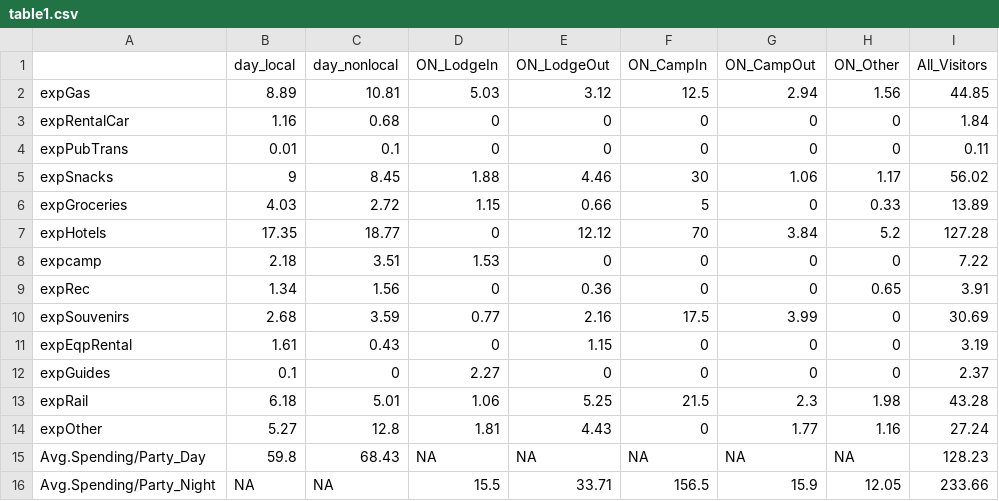
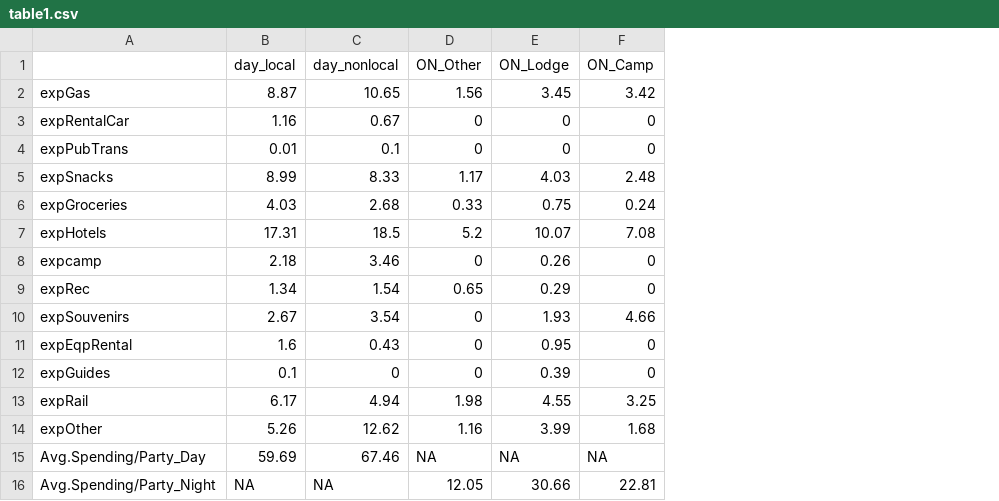
Before and after one commit to ChrisKeyes/SEM_Project, a CSV file: Output/CUVA/Report_Tables/table1.csv, drawn as a sheet; removed rows and columns are numbered as before the commit, all else as after; the diff names each change by its address in the sheet, - before the commit and + after, or states it on an @@ line.

```diff
--- a/Output/CUVA/Report_Tables/table1.csv
+++ b/Output/CUVA/Report_Tables/table1.csv
-column D (ON_LodgeIn), rows 2-16: 5.03 | 0 | 0 | 1.88 | 1.15 | 0 | 1.53 | 0 | 0.77 | 0 | 2.27 | 1.06 | 1.81 | NA | 15.5
-column E (ON_LodgeOut), rows 2-16: 3.12 | 0 | 0 | 4.46 | 0.66 | 12.12 | 0 | 0.36 | 2.16 | 1.15 | 0 | 5.25 | 4.43 | NA | 33.71
-column F (ON_CampIn), rows 2-16: 12.5 | 0 | 0 | 30 | 5 | 70 | 0 | 0 | 17.5 | 0 | 0 | 21.5 | 0 | NA | 156.5
-column G (ON_CampOut), rows 2-16: 2.94 | 0 | 0 | 1.06 | 0 | 3.84 | 0 | 0 | 3.99 | 0 | 0 | 2.3 | 1.77 | NA | 15.9
-column I (All_Visitors), rows 2-16: 44.85 | 1.84 | 0.11 | 56.02 | 13.89 | 127.28 | 7.22 | 3.91 | 30.69 | 3.19 | 2.37 | 43.28 | 27.24 | 128.23 | 233.66
+column E (ON_Lodge), rows 2-16: 3.45 | 0 | 0 | 4.03 | 0.75 | 10.07 | 0.26 | 0.29 | 1.93 | 0.95 | 0.39 | 4.55 | 3.99 | NA | 30.66
+column F (ON_Camp), rows 2-16: 3.42 | 0 | 0 | 2.48 | 0.24 | 7.08 | 0 | 0 | 4.66 | 0 | 0 | 3.25 | 1.68 | NA | 22.81
-B2 (day_local): 8.89
+B2 (day_local): 8.87
-C2 (day_nonlocal): 10.81
+C2 (day_nonlocal): 10.65
-C3 (day_nonlocal): 0.68
+C3 (day_nonlocal): 0.67
-B5 (day_local): 9
+B5 (day_local): 8.99
-C5 (day_nonlocal): 8.45
+C5 (day_nonlocal): 8.33
-C6 (day_nonlocal): 2.72
+C6 (day_nonlocal): 2.68
-B7 (day_local): 17.35
+B7 (day_local): 17.31
-C7 (day_nonlocal): 18.77
+C7 (day_nonlocal): 18.5
-C8 (day_nonlocal): 3.51
+C8 (day_nonlocal): 3.46
-C9 (day_nonlocal): 1.56
+C9 (day_nonlocal): 1.54
-B10 (day_local): 2.68
+B10 (day_local): 2.67
-C10 (day_nonlocal): 3.59
+C10 (day_nonlocal): 3.54
-B11 (day_local): 1.61
+B11 (day_local): 1.6
-B13 (day_local): 6.18
+B13 (day_local): 6.17
-C13 (day_nonlocal): 5.01
+C13 (day_nonlocal): 4.94
-B14 (day_local): 5.27
+B14 (day_local): 5.26
-C14 (day_nonlocal): 12.8
+C14 (day_nonlocal): 12.62
-B15 (day_local): 59.8
+B15 (day_local): 59.69
-C15 (day_nonlocal): 68.43
+C15 (day_nonlocal): 67.46
```
Also changed, not shown: Output/CUVA/Report_Tables/table2.csv, Output/CUVA/Report_Tables/table3.csv, 13 other files.
